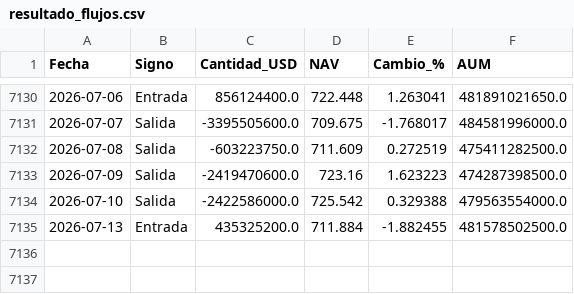
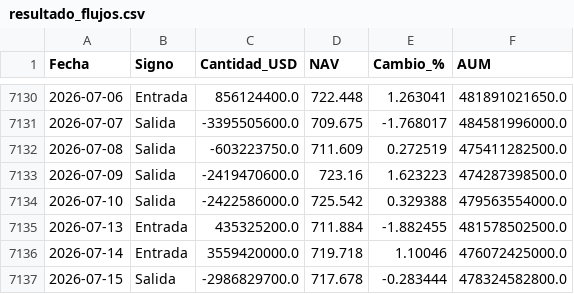
Before and after one commit to ManULoreN14/regimen-tilt-nq, a CSV file: INSTITUCIONAL/resultado_flujos.csv, drawn as a sheet; only a part is shown, gaps mark what is left out.

```diff
--- a/INSTITUCIONAL/resultado_flujos.csv
+++ b/INSTITUCIONAL/resultado_flujos.csv
@@ -7135 +7135,3 @@ Fecha,Signo,Cantidad_USD,NAV,Cambio_%,AUM
 2026-07-13,Entrada,435325200.0,711.884,-1.882455,481578502500.0
+2026-07-14,Entrada,3559420000.0,719.718,1.10046,476072425000.0
+2026-07-15,Salida,-2986829700.0,717.678,-0.283444,478324582800.0
```
Also changed, not shown: INSTITUCIONAL/PCR_RATIOS_HISTORICO.csv, INSTITUCIONAL/VIX3M_History.csv, 19 other files.
